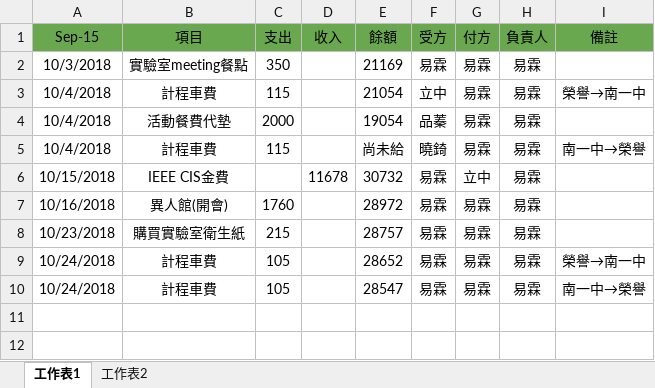
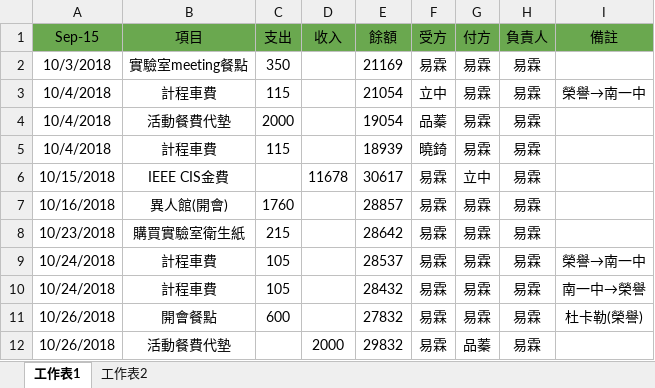
Before and after one commit to NUTN-OASE-Lab/master-degree, an Excel workbook: Log/實驗室公費記賬.xlsx, sheet 工作表1, drawn as a sheet; values as stored, in another font and other column widths than the file's, no borders; the diff names each change by its address in the sheet, - before the commit and + after, or states it on an @@ line.

```diff
--- a/Log/實驗室公費記賬.xlsx (sheet 工作表1)
+++ b/Log/實驗室公費記賬.xlsx (sheet 工作表1)
-E5 (餘額): 尚未給
+E5 (餘額): 18939
-I5 (備註): 南一中→榮譽
+I5 (備註): (empty)
-E6 (餘額): 30732
+E6 (餘額): 30617
-E7 (餘額): 28972
+E7 (餘額): 28857
-E8 (餘額): 28757
+E8 (餘額): 28642
-E9 (餘額): 28652
+E9 (餘額): 28537
-E10 (餘額): 28547
+E10 (餘額): 28432
+row 11: 10/26/2018 | 開會餐點 | 600 |  | 27832 | 易霖 | 易霖 | 易霖 | 杜卡勒(榮譽)
+row 12: 10/26/2018 | 活動餐費代墊 |  | 2000 | 29832 | 易霖 | 品蓁 | 易霖
```
Also changed, not shown: 1 other file.
